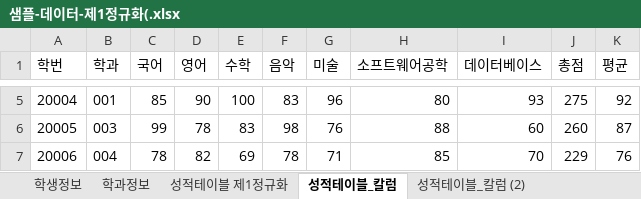
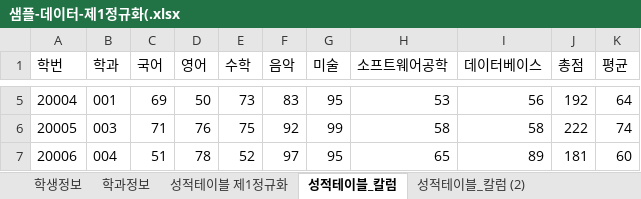
Before and after one commit to dkdud8140/DBMS, an Excel workbook: 학사관리 샘플데이터/샘플-데이터-제1정규화(.xlsx, sheet 성적테이블_칼럼, drawn as a sheet; only a part is shown, gaps mark what is left out; values as stored, in another font and other column widths than the file's, no borders; the diff covers the shown part only; the diff names each change by its address in the sheet, - before the commit and + after, or states it on an @@ line.

```diff
--- a/학사관리 샘플데이터/샘플-데이터-제1정규화(.xlsx (sheet 성적테이블_칼럼)
+++ b/학사관리 샘플데이터/샘플-데이터-제1정규화(.xlsx (sheet 성적테이블_칼럼)
-C5 (국어): 85
+C5 (국어): 69
-D5 (영어): 90
+D5 (영어): 50
-E5 (수학): 100
+E5 (수학): 73
-G5 (미술): 96
+G5 (미술): 95
-H5 (소프트웨어공학): 80
+H5 (소프트웨어공학): 53
-I5 (데이터베이스): 93
+I5 (데이터베이스): 56
-J5 (총점): 275
+J5 (총점): 192
-K5 (평균): 92
+K5 (평균): 64
-C6 (국어): 99
+C6 (국어): 71
-D6 (영어): 78
+D6 (영어): 76
-E6 (수학): 83
+E6 (수학): 75
-F6 (음악): 98
+F6 (음악): 92
-G6 (미술): 76
+G6 (미술): 99
-H6 (소프트웨어공학): 88
+H6 (소프트웨어공학): 58
-I6 (데이터베이스): 60
+I6 (데이터베이스): 58
-J6 (총점): 260
+J6 (총점): 222
-K6 (평균): 87
+K6 (평균): 74
-C7 (국어): 78
+C7 (국어): 51
-D7 (영어): 82
+D7 (영어): 78
-E7 (수학): 69
+E7 (수학): 52
-F7 (음악): 78
+F7 (음악): 97
-G7 (미술): 71
+G7 (미술): 95
-H7 (소프트웨어공학): 85
+H7 (소프트웨어공학): 65
-I7 (데이터베이스): 70
+I7 (데이터베이스): 89
-J7 (총점): 229
+J7 (총점): 181
-K7 (평균): 76
+K7 (평균): 60
```
Also changed, not shown: 860 edited cells elsewhere in this sheet, sheet 성적테이블_칼럼 (2), sheet 학생정보, charts or pictures, 학사관리 샘플데이터/학사관리 - 테이블명세-양식.xlsx, 2 other files.
